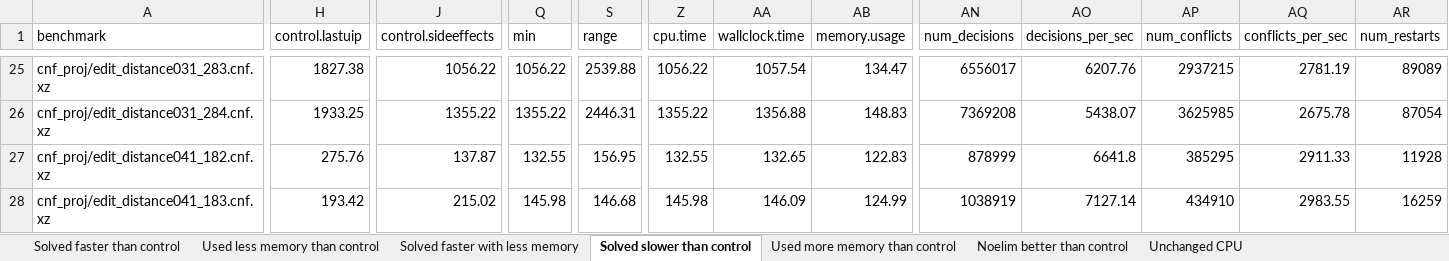
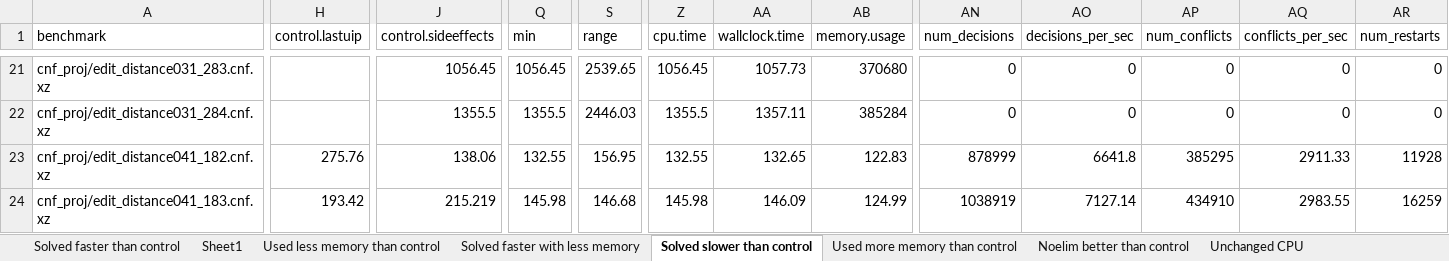
Before and after one commit to icmccorm/ignore_gates, an Excel workbook: results/better_worse.xlsx, sheet Solved slower than control, drawn as a sheet; only a part is shown, gaps mark what is left out; values as stored, in another font and other column widths than the file's, no borders; table styles not drawn; addresses are those after the commit; the diff covers the shown part only; the diff names each change by its address in the sheet, - before the commit and + after, or states it on an @@ line.

```diff
--- a/results/better_worse.xlsx (sheet Solved slower than control)
+++ b/results/better_worse.xlsx (sheet Solved slower than control)
+sheet tab: Sheet1
-H21 (control.lastuip): 1827.38
+H21 (control.lastuip): (empty)
-J21 (control.sideeffects): 1056.22
+J21 (control.sideeffects): 1056.45
-Q21 (min): 1056.22
+Q21 (min): 1056.45
-S21 (range): 2539.88
+S21 (range): 2539.65
-Z21 (cpu.time): 1056.22
+Z21 (cpu.time): 1056.45
-AA21 (wallclock.time): 1057.54
+AA21 (wallclock.time): 1057.73
-AB21 (memory.usage): 134.47
+AB21 (memory.usage): 370680
-AN21 (num_decisions): 6556017
+AN21 (num_decisions): 0
-AO21 (decisions_per_sec): 6207.76
+AO21 (decisions_per_sec): 0
-AP21 (num_conflicts): 2937215
+AP21 (num_conflicts): 0
-AQ21 (conflicts_per_sec): 2781.19
+AQ21 (conflicts_per_sec): 0
-AR21 (num_restarts): 89089
+AR21 (num_restarts): 0
-H22 (control.lastuip): 1933.25
+H22 (control.lastuip): (empty)
-J22 (control.sideeffects): 1355.22
+J22 (control.sideeffects): 1355.5
-Q22 (min): 1355.22
+Q22 (min): 1355.5
-S22 (range): 2446.31
+S22 (range): 2446.03
-Z22 (cpu.time): 1355.22
+Z22 (cpu.time): 1355.5
-AA22 (wallclock.time): 1356.88
+AA22 (wallclock.time): 1357.11
-AB22 (memory.usage): 148.83
+AB22 (memory.usage): 385284
-AN22 (num_decisions): 7369208
+AN22 (num_decisions): 0
-AO22 (decisions_per_sec): 5438.07
+AO22 (decisions_per_sec): 0
-AP22 (num_conflicts): 3625985
+AP22 (num_conflicts): 0
-AQ22 (conflicts_per_sec): 2675.78
+AQ22 (conflicts_per_sec): 0
-AR22 (num_restarts): 87054
+AR22 (num_restarts): 0
-J23 (control.sideeffects): 137.87
+J23 (control.sideeffects): 138.06
-J24 (control.sideeffects): 215.02
+J24 (control.sideeffects): 215.219
```
Also changed, not shown: 7 added rows, 10 removed rows and 799 edited cells elsewhere in this sheet, sheet Noelim better than control, sheet Used less memory than control, sheet Solved faster than control, sheet Used more memory than control, sheet Unchanged CPU, sheet Solved faster with less memory, hidden cells, 16 other files.
